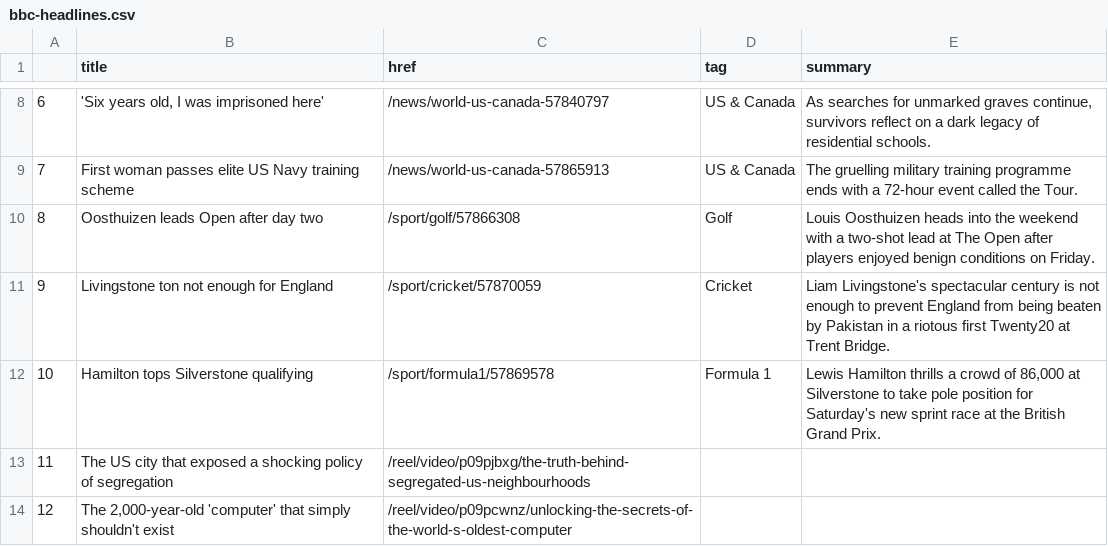
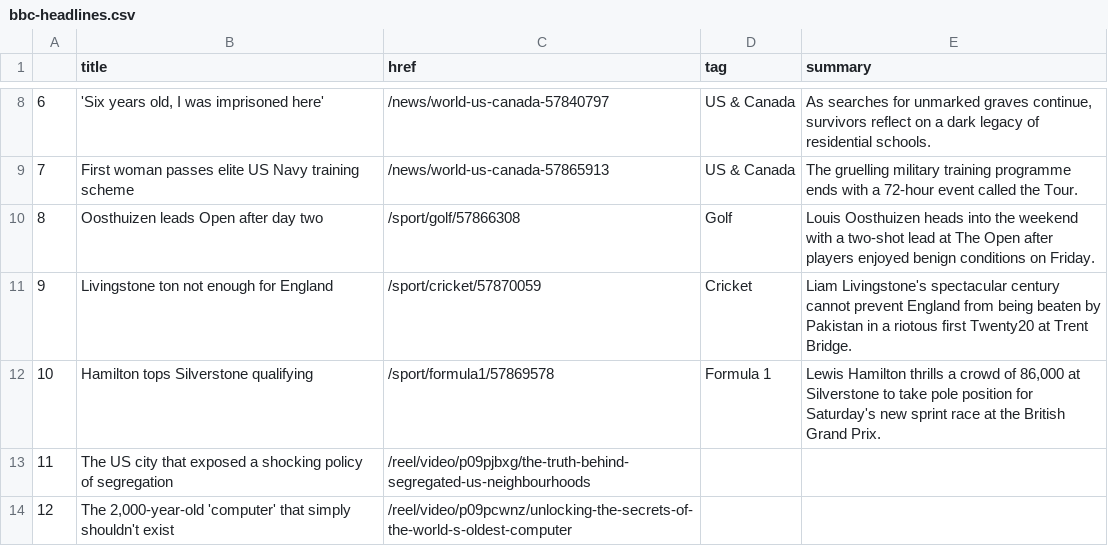
Before and after one commit to FraukeReyer/automatic-scraper, a CSV file: bbc-headlines.csv, drawn as a sheet; only a part is shown, gaps mark what is left out.

```diff
--- a/bbc-headlines.csv
+++ b/bbc-headlines.csv
@@ -10,3 +10,3 @@
 8,Oosthuizen leads Open after day two,/sport/golf/57866308,Golf,Louis Oosthuizen heads into the weekend with a two-shot lead at The Open after players enjoyed benign conditions on Friday.
-9,Livingstone ton not enough for England,/sport/cricket/57870059,Cricket,Liam Livingstone's spectacular century is not enough to prevent England from being beaten by Pakistan in a riotous first Twenty20 at Trent Bridge.
+9,Livingstone ton not enough for England,/sport/cricket/57870059,Cricket,Liam Livingstone's spectacular century cannot prevent England from being beaten by Pakistan in a riotous first Twenty20 at Trent Bridge.
 10,Hamilton tops Silverstone qualifying,/sport/formula1/57869578,Formula 1,"Lewis Hamilton thrills a crowd of 86,000 at Silverstone to take pole position for Saturday's new sprint race at the British Grand Prix."
```
